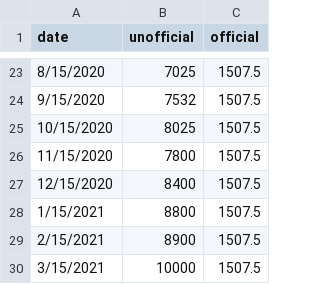
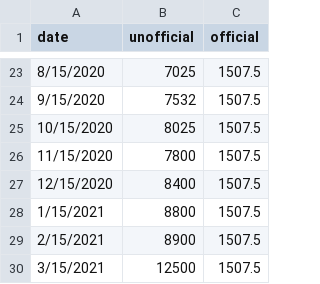
Before and after one commit to rceid/leb_data_viz, a CSV file: data/fx_rate.csv, drawn as a sheet; only a part is shown, gaps mark what is left out.

```diff
--- a/data/fx_rate.csv
+++ b/data/fx_rate.csv
@@ -29,2 +29,2 @@ date,unofficial,official
 2/15/2021,8900,1507.5
-3/15/2021,10000,1507.5
+3/15/2021,12500,1507.5
```
Also changed, not shown: 5 other files.
